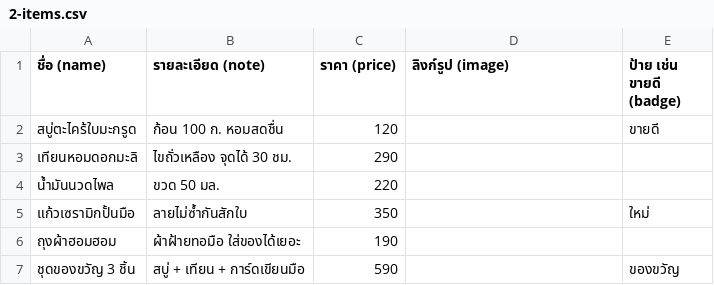
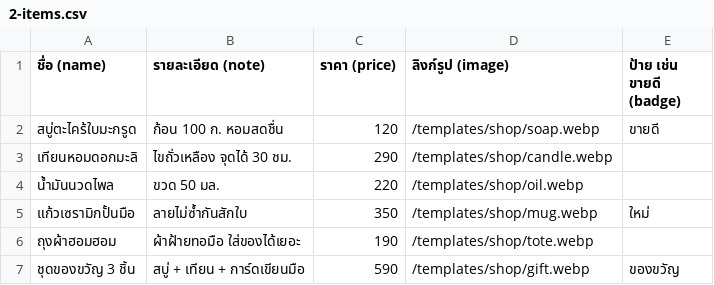
Before and after one commit to rose-korn/rosekorn-studio, a CSV file: apps/site/src/templates/basic/sheet-kit/shop/2-items.csv, drawn as a sheet.

```diff
--- a/apps/site/src/templates/basic/sheet-kit/shop/2-items.csv
+++ b/apps/site/src/templates/basic/sheet-kit/shop/2-items.csv
@@ -1,7 +1,7 @@
 ชื่อ (name),รายละเอียด (note),ราคา (price),ลิงก์รูป (image),ป้าย เช่น ขายดี (badge)
-สบู่ตะไคร้ใบมะกรูด,ก้อน 100 ก. หอมสดชื่น,120,,ขายดี
-เทียนหอมดอกมะลิ,ไขถั่วเหลือง จุดได้ 30 ชม.,290,,
-น้ำมันนวดไพล,ขวด 50 มล.,220,,
-แก้วเซรามิกปั้นมือ,ลายไม่ซ้ำกันสักใบ,350,,ใหม่
-ถุงผ้าฮอมฮอม,ผ้าฝ้ายทอมือ ใส่ของได้เยอะ,190,,
-ชุดของขวัญ 3 ชิ้น,สบู่ + เทียน + การ์ดเขียนมือ,590,,ของขวัญ
+สบู่ตะไคร้ใบมะกรูด,ก้อน 100 ก. หอมสดชื่น,120,/templates/shop/soap.webp,ขายดี
+เทียนหอมดอกมะลิ,ไขถั่วเหลือง จุดได้ 30 ชม.,290,/templates/shop/candle.webp,
+น้ำมันนวดไพล,ขวด 50 มล.,220,/templates/shop/oil.webp,
+แก้วเซรามิกปั้นมือ,ลายไม่ซ้ำกันสักใบ,350,/templates/shop/mug.webp,ใหม่
+ถุงผ้าฮอมฮอม,ผ้าฝ้ายทอมือ ใส่ของได้เยอะ,190,/templates/shop/tote.webp,
+ชุดของขวัญ 3 ชิ้น,สบู่ + เทียน + การ์ดเขียนมือ,590,/templates/shop/gift.webp,ของขวัญ
```
Also changed, not shown: apps/site/src/templates/basic/sheet-kit/shop/1-info.csv.
